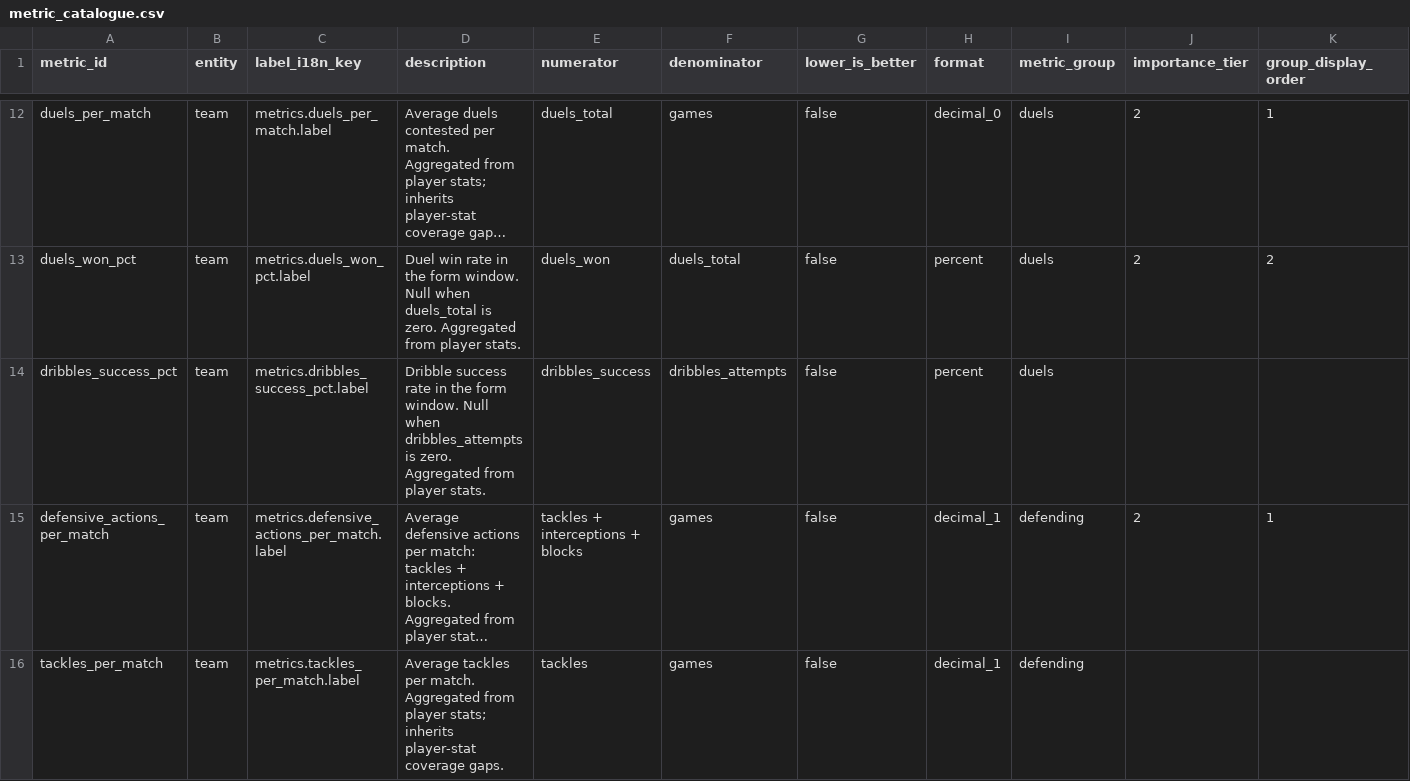
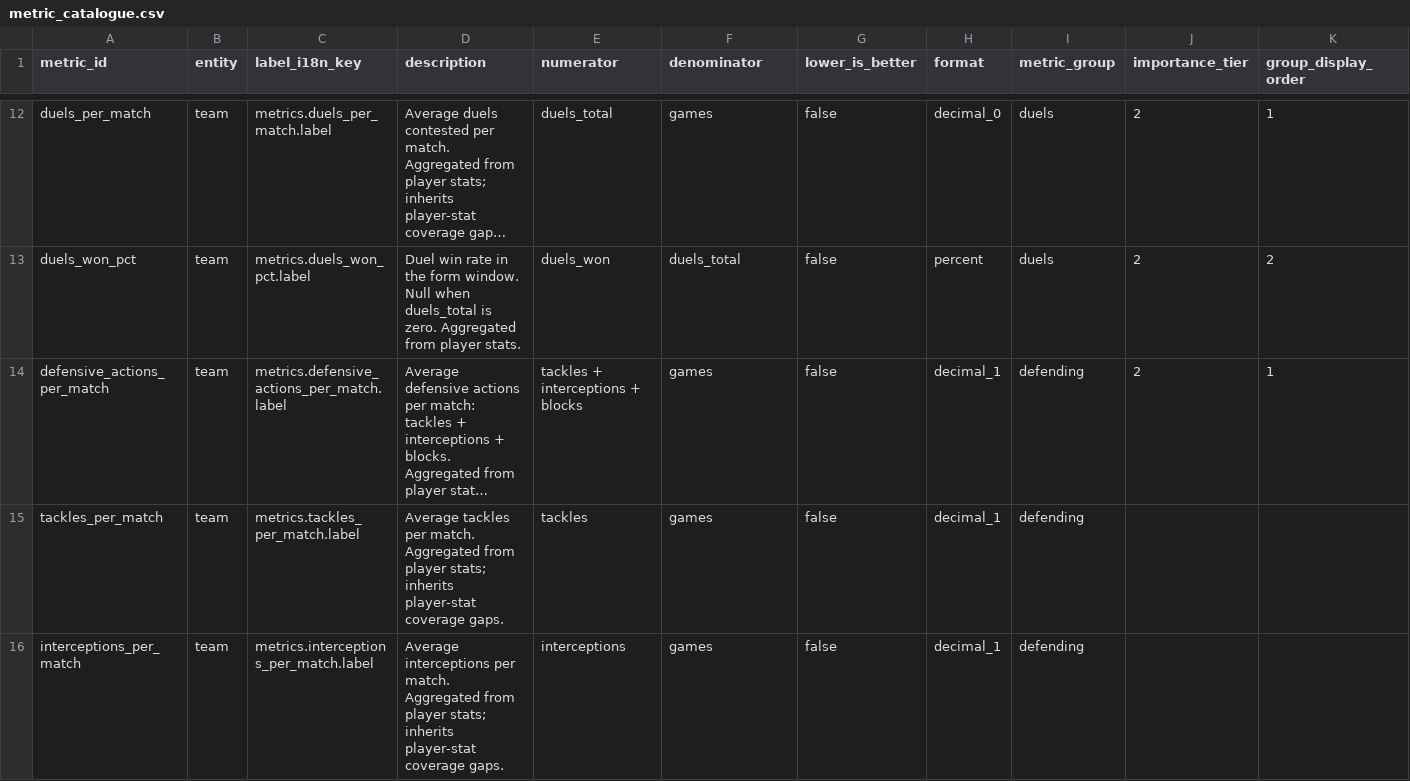
Before and after one commit to ramialfahham/football-data-pipeline, a CSV file: dbt_project/seeds/metric_catalogue.csv, drawn as a sheet; only a part is shown, gaps mark what is left out; the shorter side is filled out with more unchanged rows; long unchanged cells end in …; rows hold the shown columns only; the diff names each change by its address in the sheet, - before the commit and + after, or states it on an @@ line.

```diff
--- a/dbt_project/seeds/metric_catalogue.csv
+++ b/dbt_project/seeds/metric_catalogue.csv
-row 14: dribbles_success_pct | team | metrics.dribbles_success_pct.label | Dribble success rate in the form window. Null when dribbles_attempts is zero. Aggregated from player stats. | dribbles_success | dribbles_attempts | false | percent | duels
```
Also changed, not shown: 11 other files.
